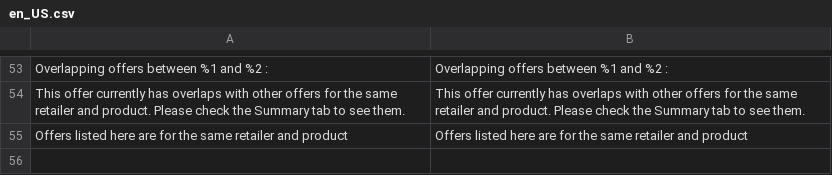
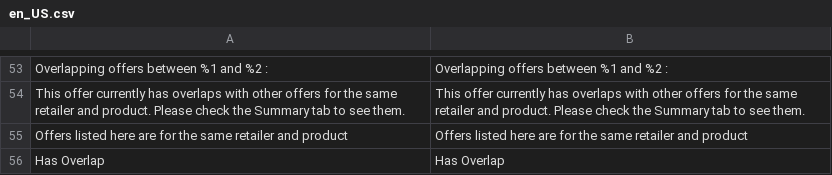
Before and after one commit to Smile-SA/magento2-module-retailer-offer, a CSV file: i18n/en_US.csv, drawn as a sheet; only a part is shown, gaps mark what is left out; the diff names each change by its address in the sheet, - before the commit and + after, or states it on an @@ line.

```diff
--- a/i18n/en_US.csv
+++ b/i18n/en_US.csv
+row 56: Has Overlap | Has Overlap
```
Also changed, not shown: i18n/fr_FR.csv, 4 other files.
